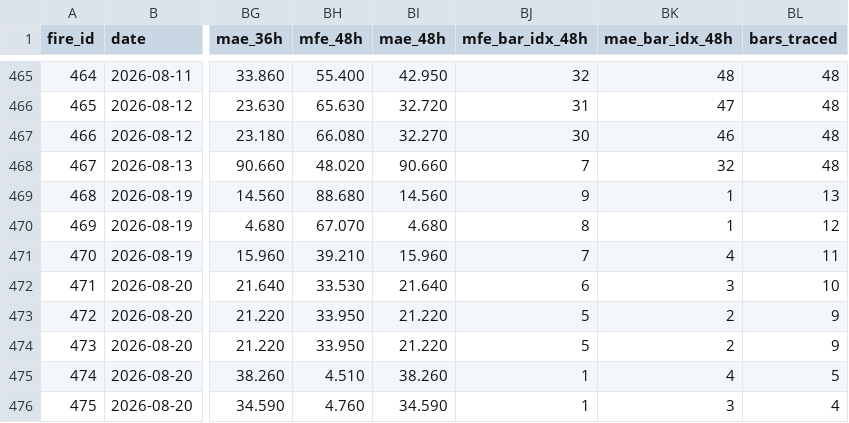
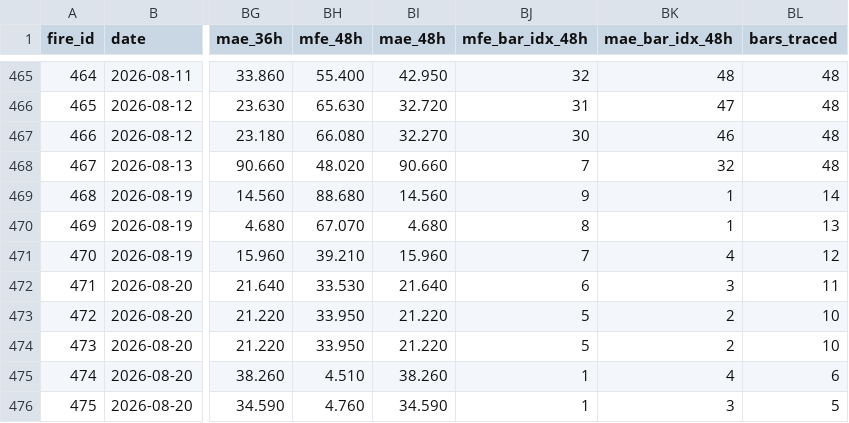
Before and after one commit to arokamiya98-svg/adxscore-heatmap, a CSV file: mt5_data/daily/signal_fires.csv, drawn as a sheet; only a part is shown, gaps mark what is left out; the diff names each change by its address in the sheet, - before the commit and + after, or states it on an @@ line.

Commit message:
data: VPS pool update 2026-08-20 13:00:07

```diff
--- a/mt5_data/daily/signal_fires.csv
+++ b/mt5_data/daily/signal_fires.csv
-BL469 (bars_traced): 13
+BL469 (bars_traced): 14
-BL470 (bars_traced): 12
+BL470 (bars_traced): 13
-BL471 (bars_traced): 11
+BL471 (bars_traced): 12
-BL472 (bars_traced): 10
+BL472 (bars_traced): 11
-BL473:BL474 (bars_traced): 9
+BL473:BL474 (bars_traced): 10
-BL475 (bars_traced): 5
+BL475 (bars_traced): 6
-BL476 (bars_traced): 4
+BL476 (bars_traced): 5
```
Also changed, not shown: mt5_data/ADX_Weekly_Above_v4.csv, mt5_data/daily/daily_aggregate.csv, 2 other files.
